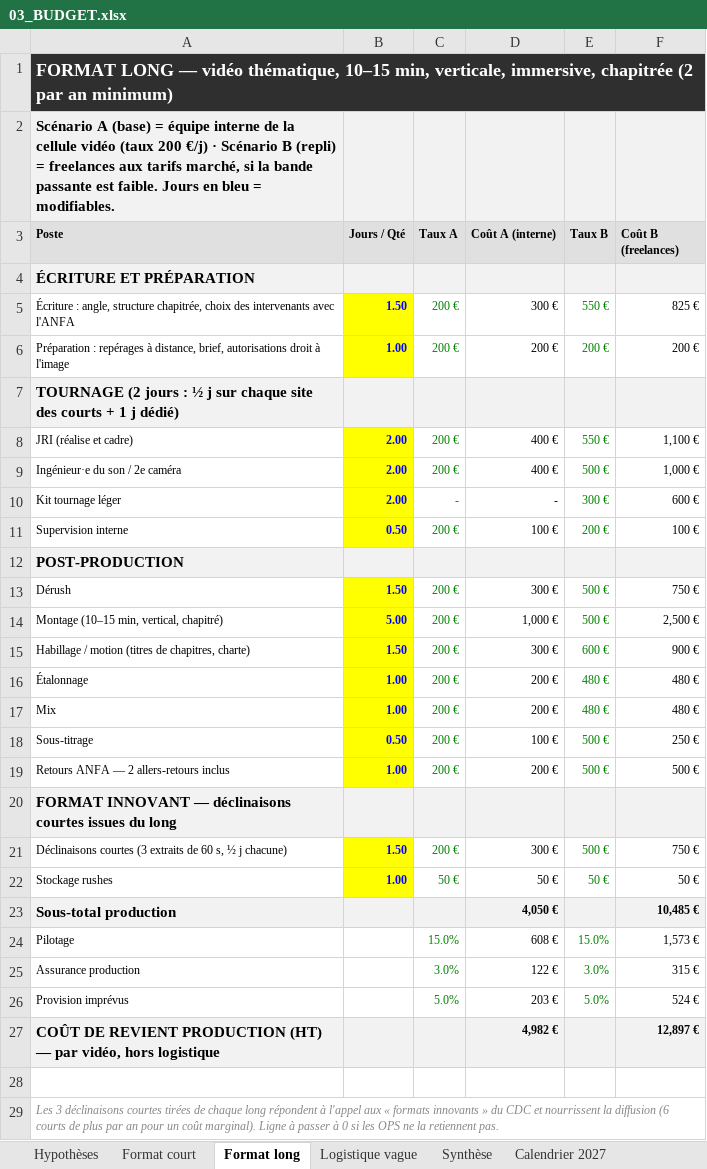
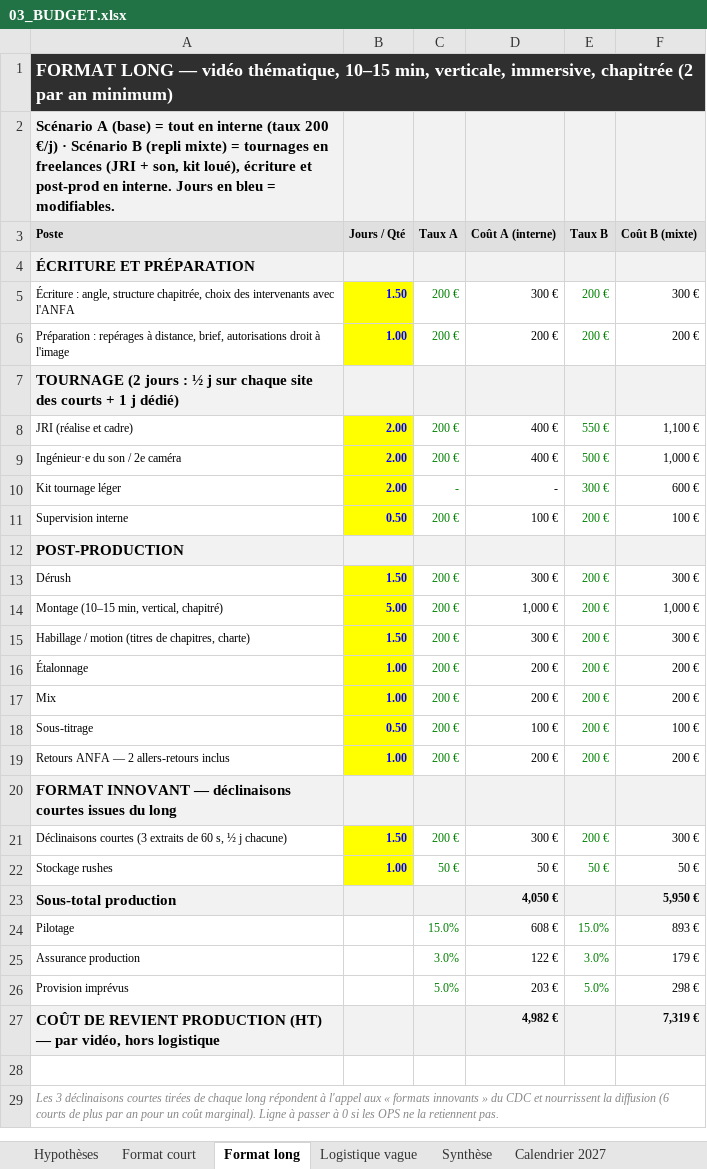
Before and after one commit to RealCoolclint/cellule-video-ao, an Excel workbook: ao/anfa-2027/03_BUDGET.xlsx, sheet Format long, drawn as a sheet; values as stored, in another font and other column widths than the file's, no borders; the diff names each change by its address in the sheet, - before the commit and + after, or states it on an @@ line.

```diff
--- a/ao/anfa-2027/03_BUDGET.xlsx (sheet Format long)
+++ b/ao/anfa-2027/03_BUDGET.xlsx (sheet Format long)
-A2 (Poste): …(base) = équipe interne de la cellule vidéo (taux 200 €/j) · Scénario B (repli) = freelances aux tarifs marché, si la bande passante est faible. Jours en…
+A2 (Poste): …(base) = tout en interne (taux 200 €/j) · Scénario B (repli mixte) = tournages en freelances (JRI + son, kit loué), écriture et post-prod en interne. Jours en…
-F3: Coût B (freelances)
+F3: Coût B (mixte)
-E5 (Taux B): 550 €
+E5 (Taux B): 200 €
-F5 (Coût B (mixte)): 825 €
+F5 (Coût B (mixte)): 300 €
-E13:E14 (Taux B): 500 €
+E13:E14 (Taux B): 200 €
-F13 (Coût B (mixte)): 750 €
+F13 (Coût B (mixte)): 300 €
-F14 (Coût B (mixte)): 2,500 €
+F14 (Coût B (mixte)): 1,000 €
-E15 (Taux B): 600 €
+E15 (Taux B): 200 €
-F15 (Coût B (mixte)): 900 €
+F15 (Coût B (mixte)): 300 €
-E16:E17 (Taux B): 480 €
+E16:E17 (Taux B): 200 €
-F16:F17 (Coût B (mixte)): 480 €
+F16:F17 (Coût B (mixte)): 200 €
-E18:E19 (Taux B): 500 €
+E18:E19 (Taux B): 200 €
-F18 (Coût B (mixte)): 250 €
+F18 (Coût B (mixte)): 100 €
-F19 (Coût B (mixte)): 500 €
+F19 (Coût B (mixte)): 200 €
-E21 (Taux B): 500 €
+E21 (Taux B): 200 €
-F21 (Coût B (mixte)): 750 €
+F21 (Coût B (mixte)): 300 €
-F23 (Coût B (mixte)): 10,485 €
+F23 (Coût B (mixte)): 5,950 €
-F24 (Coût B (mixte)): 1,573 €
+F24 (Coût B (mixte)): 893 €
-F25 (Coût B (mixte)): 315 €
+F25 (Coût B (mixte)): 179 €
-F26 (Coût B (mixte)): 524 €
+F26 (Coût B (mixte)): 298 €
-F27 (Coût B (mixte)): 12,897 €
+F27 (Coût B (mixte)): 7,319 €
```
Also changed, not shown: sheet Format court, sheet Synthèse, sheet Hypothèses, sheet Calendrier 2027, formulas that keep their value, 3 other files.
